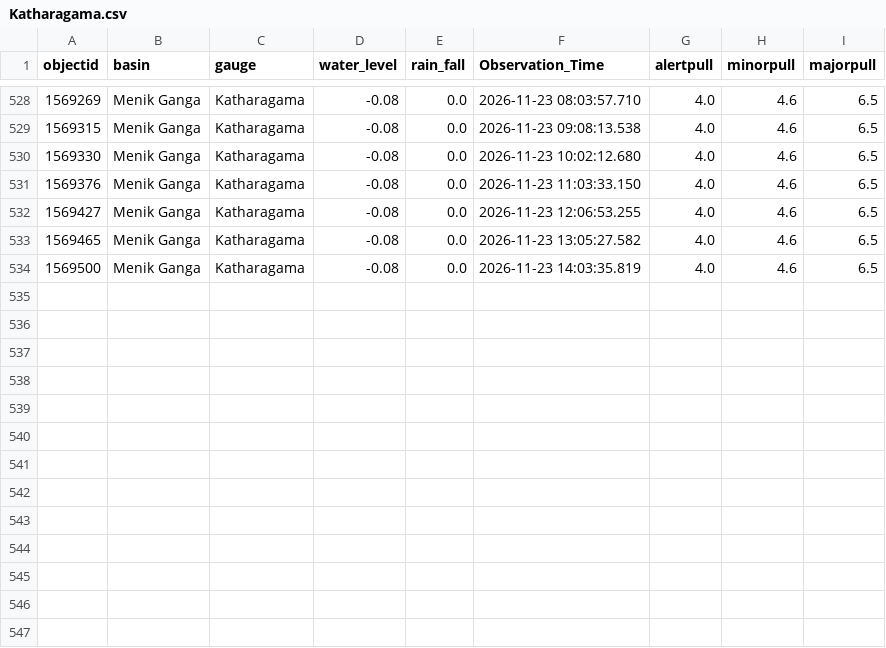
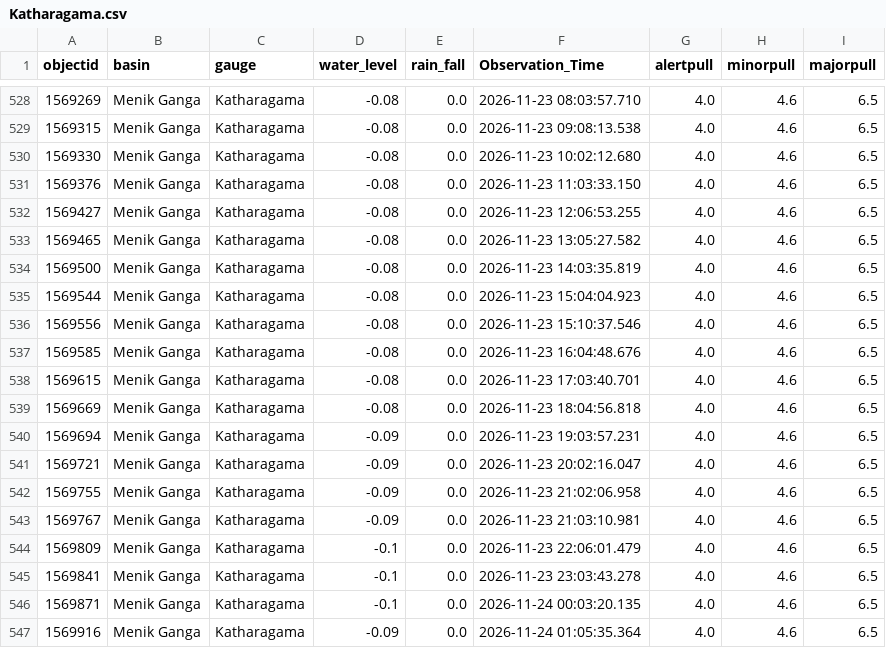
Before and after one commit to lokithasendila/CascadeRisk-Project, a CSV file: Station_Rainfall_CSVs/Katharagama.csv, drawn as a sheet; only a part is shown, gaps mark what is left out; the diff names each change by its address in the sheet, - before the commit and + after, or states it on an @@ line.

```diff
--- a/Station_Rainfall_CSVs/Katharagama.csv
+++ b/Station_Rainfall_CSVs/Katharagama.csv
+row 535: 1569544 | Menik Ganga | Katharagama | -0.08 | 0.0 | 2026-11-23 15:04:04.923 | 4.0 | 4.6 | 6.5
+row 536: 1569556 | Menik Ganga | Katharagama | -0.08 | 0.0 | 2026-11-23 15:10:37.546 | 4.0 | 4.6 | 6.5
+row 537: 1569585 | Menik Ganga | Katharagama | -0.08 | 0.0 | 2026-11-23 16:04:48.676 | 4.0 | 4.6 | 6.5
+row 538: 1569615 | Menik Ganga | Katharagama | -0.08 | 0.0 | 2026-11-23 17:03:40.701 | 4.0 | 4.6 | 6.5
+row 539: 1569669 | Menik Ganga | Katharagama | -0.08 | 0.0 | 2026-11-23 18:04:56.818 | 4.0 | 4.6 | 6.5
+row 540: 1569694 | Menik Ganga | Katharagama | -0.09 | 0.0 | 2026-11-23 19:03:57.231 | 4.0 | 4.6 | 6.5
+row 541: 1569721 | Menik Ganga | Katharagama | -0.09 | 0.0 | 2026-11-23 20:02:16.047 | 4.0 | 4.6 | 6.5
+row 542: 1569755 | Menik Ganga | Katharagama | -0.09 | 0.0 | 2026-11-23 21:02:06.958 | 4.0 | 4.6 | 6.5
+row 543: 1569767 | Menik Ganga | Katharagama | -0.09 | 0.0 | 2026-11-23 21:03:10.981 | 4.0 | 4.6 | 6.5
+row 544: 1569809 | Menik Ganga | Katharagama | -0.1 | 0.0 | 2026-11-23 22:06:01.479 | 4.0 | 4.6 | 6.5
+row 545: 1569841 | Menik Ganga | Katharagama | -0.1 | 0.0 | 2026-11-23 23:03:43.278 | 4.0 | 4.6 | 6.5
+row 546: 1569871 | Menik Ganga | Katharagama | -0.1 | 0.0 | 2026-11-24 00:03:20.135 | 4.0 | 4.6 | 6.5
+row 547: 1569916 | Menik Ganga | Katharagama | -0.09 | 0.0 | 2026-11-24 01:05:35.364 | 4.0 | 4.6 | 6.5
```
Also changed, not shown: Station_Rainfall_CSVs/Glencourse.csv, Station_Rainfall_CSVs/Moragaswewa.csv, 37 other files.
